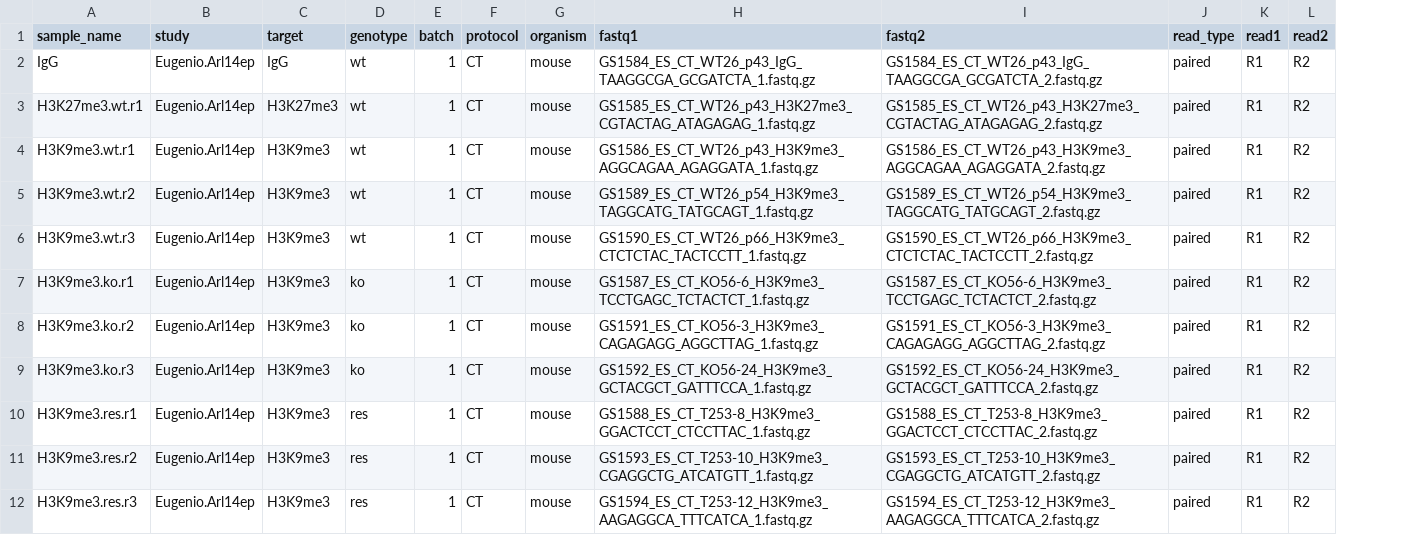
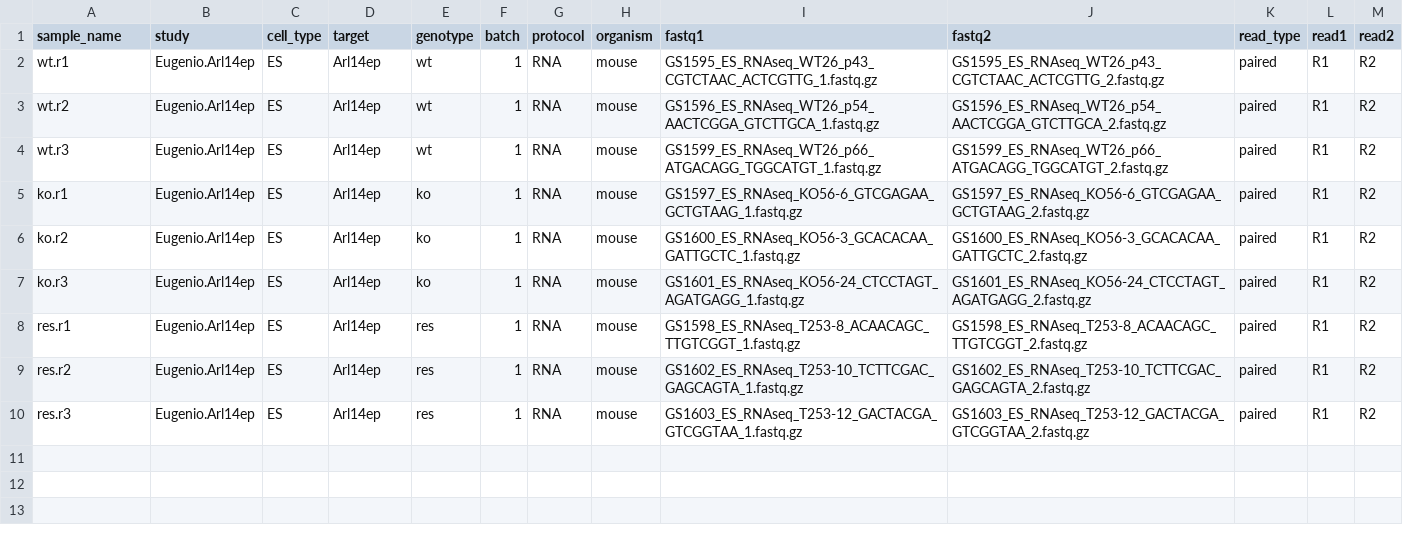
Before and after one commit to GunnarSchotta/NGS.analysis, a CSV file: example.sample.table.csv, drawn as a sheet; removed rows and columns are numbered as before the commit, all else as after; the diff names each change by its address in the sheet, - before the commit and + after, or states it on an @@ line.

```diff
--- a/example.sample.table.csv
+++ b/example.sample.table.csv
+column C (cell_type), rows 2-10: all ES
-row 2: IgG | Eugenio.Arl14ep | IgG | wt | 1 | CT | mouse | GS1584_ES_CT_WT26_p43_IgG_TAAGGCGA_GCGATCTA_1.fastq.gz | GS1584_ES_CT_WT26_p43_IgG_TAAGGCGA_GCGATCTA_2.fastq.gz | paired | R1 | R2
-A2 (sample_name): H3K27me3.wt.r1
+A2 (sample_name): wt.r1
-D2 (target): H3K27me3
+D2 (target): Arl14ep
-G2:G4 (protocol): CT
+G2:G4 (protocol): RNA
-I2 (fastq1): GS1585_ES_CT_WT26_p43_H3K27me3_CGTACTAG_ATAGAGAG_1.fastq.gz
+I2 (fastq1): GS1595_ES_RNAseq_WT26_p43_CGTCTAAC_ACTCGTTG_1.fastq.gz
-J2 (fastq2): GS1585_ES_CT_WT26_p43_H3K27me3_CGTACTAG_ATAGAGAG_2.fastq.gz
+J2 (fastq2): GS1595_ES_RNAseq_WT26_p43_CGTCTAAC_ACTCGTTG_2.fastq.gz
-A3 (sample_name): H3K9me3.wt.r1
+A3 (sample_name): wt.r2
-D3:D4 (target): H3K9me3
+D3:D4 (target): Arl14ep
-I3 (fastq1): GS1586_ES_CT_WT26_p43_H3K9me3_AGGCAGAA_AGAGGATA_1.fastq.gz
+I3 (fastq1): GS1596_ES_RNAseq_WT26_p54_AACTCGGA_GTCTTGCA_1.fastq.gz
-J3 (fastq2): GS1586_ES_CT_WT26_p43_H3K9me3_AGGCAGAA_AGAGGATA_2.fastq.gz
+J3 (fastq2): GS1596_ES_RNAseq_WT26_p54_AACTCGGA_GTCTTGCA_2.fastq.gz
-A4 (sample_name): H3K9me3.wt.r2
+A4 (sample_name): wt.r3
-I4 (fastq1): GS1589_ES_CT_WT26_p54_H3K9me3_TAGGCATG_TATGCAGT_1.fastq.gz
+I4 (fastq1): GS1599_ES_RNAseq_WT26_p66_ATGACAGG_TGGCATGT_1.fastq.gz
-J4 (fastq2): GS1589_ES_CT_WT26_p54_H3K9me3_TAGGCATG_TATGCAGT_2.fastq.gz
+J4 (fastq2): GS1599_ES_RNAseq_WT26_p66_ATGACAGG_TGGCATGT_2.fastq.gz
-row 6: H3K9me3.wt.r3 | Eugenio.Arl14ep | H3K9me3 | wt | 1 | CT | mouse | GS1590_ES_CT_WT26_p66_H3K9me3_CTCTCTAC_TACTCCTT_1.fastq.gz | GS1590_ES_CT_WT26_p66_H3K9me3_CTCTCTAC_TACTCCTT_2.fastq.gz | paired | R1 | R2
-A5 (sample_name): H3K9me3.ko.r1
+A5 (sample_name): ko.r1
-D5:D10 (target): H3K9me3
+D5:D10 (target): Arl14ep
-G5:G10 (protocol): CT
+G5:G10 (protocol): RNA
-I5 (fastq1): GS1587_ES_CT_KO56-6_H3K9me3_TCCTGAGC_TCTACTCT_1.fastq.gz
+I5 (fastq1): GS1597_ES_RNAseq_KO56-6_GTCGAGAA_GCTGTAAG_1.fastq.gz
-J5 (fastq2): GS1587_ES_CT_KO56-6_H3K9me3_TCCTGAGC_TCTACTCT_2.fastq.gz
+J5 (fastq2): GS1597_ES_RNAseq_KO56-6_GTCGAGAA_GCTGTAAG_2.fastq.gz
-A6 (sample_name): H3K9me3.ko.r2
+A6 (sample_name): ko.r2
-I6 (fastq1): GS1591_ES_CT_KO56-3_H3K9me3_CAGAGAGG_AGGCTTAG_1.fastq.gz
+I6 (fastq1): GS1600_ES_RNAseq_KO56-3_GCACACAA_GATTGCTC_1.fastq.gz
-J6 (fastq2): GS1591_ES_CT_KO56-3_H3K9me3_CAGAGAGG_AGGCTTAG_2.fastq.gz
+J6 (fastq2): GS1600_ES_RNAseq_KO56-3_GCACACAA_GATTGCTC_2.fastq.gz
-A7 (sample_name): H3K9me3.ko.r3
+A7 (sample_name): ko.r3
-I7 (fastq1): GS1592_ES_CT_KO56-24_H3K9me3_GCTACGCT_GATTTCCA_1.fastq.gz
+I7 (fastq1): GS1601_ES_RNAseq_KO56-24_CTCCTAGT_AGATGAGG_1.fastq.gz
-J7 (fastq2): GS1592_ES_CT_KO56-24_H3K9me3_GCTACGCT_GATTTCCA_2.fastq.gz
+J7 (fastq2): GS1601_ES_RNAseq_KO56-24_CTCCTAGT_AGATGAGG_2.fastq.gz
-A8 (sample_name): H3K9me3.res.r1
+A8 (sample_name): res.r1
-I8 (fastq1): GS1588_ES_CT_T253-8_H3K9me3_GGACTCCT_CTCCTTAC_1.fastq.gz
+I8 (fastq1): GS1598_ES_RNAseq_T253-8_ACAACAGC_TTGTCGGT_1.fastq.gz
-J8 (fastq2): GS1588_ES_CT_T253-8_H3K9me3_GGACTCCT_CTCCTTAC_2.fastq.gz
+J8 (fastq2): GS1598_ES_RNAseq_T253-8_ACAACAGC_TTGTCGGT_2.fastq.gz
-A9 (sample_name): H3K9me3.res.r2
+A9 (sample_name): res.r2
-I9 (fastq1): GS1593_ES_CT_T253-10_H3K9me3_CGAGGCTG_ATCATGTT_1.fastq.gz
+I9 (fastq1): GS1602_ES_RNAseq_T253-10_TCTTCGAC_GAGCAGTA_1.fastq.gz
-J9 (fastq2): GS1593_ES_CT_T253-10_H3K9me3_CGAGGCTG_ATCATGTT_2.fastq.gz
+J9 (fastq2): GS1602_ES_RNAseq_T253-10_TCTTCGAC_GAGCAGTA_2.fastq.gz
-A10 (sample_name): H3K9me3.res.r3
+A10 (sample_name): res.r3
-I10 (fastq1): GS1594_ES_CT_T253-12_H3K9me3_AAGAGGCA_TTTCATCA_1.fastq.gz
+I10 (fastq1): GS1603_ES_RNAseq_T253-12_GACTACGA_GTCGGTAA_1.fastq.gz
-J10 (fastq2): GS1594_ES_CT_T253-12_H3K9me3_AAGAGGCA_TTTCATCA_2.fastq.gz
+J10 (fastq2): GS1603_ES_RNAseq_T253-12_GACTACGA_GTCGGTAA_2.fastq.gz
```
Also changed, not shown: 2 other files.
